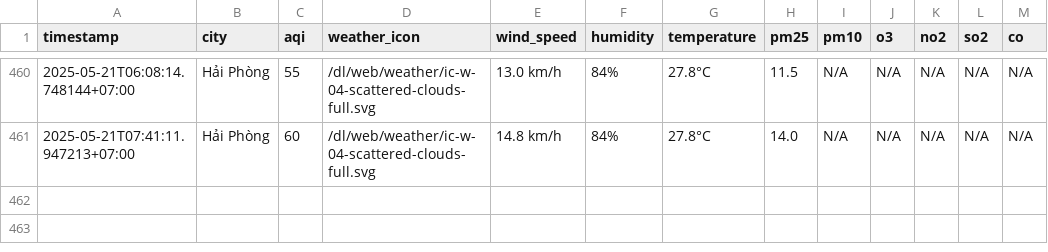
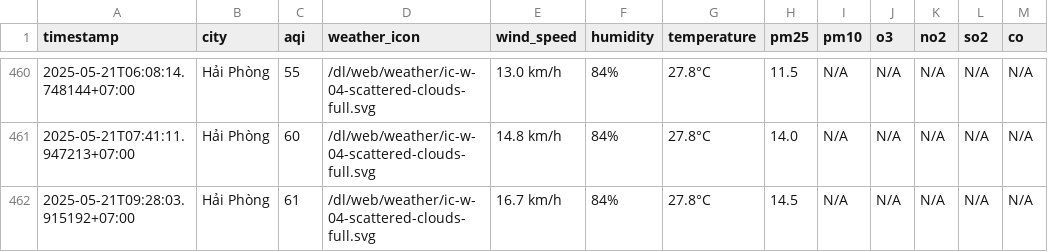
Before and after one commit to nguyennguyet02/iqair-dataset, a CSV file: result/hai-phong/aqi_hai-phong_2025_may.csv, drawn as a sheet; only a part is shown, gaps mark what is left out.

```diff
--- a/result/hai-phong/aqi_hai-phong_2025_may.csv
+++ b/result/hai-phong/aqi_hai-phong_2025_may.csv
@@ -461 +461,2 @@ timestamp,city,aqi,weather_icon,wind_speed,humidity,temperature,pm25,pm10,o3,no2
 2025-05-21T07:41:11.947213+07:00,Hải Phòng,60,/dl/web/weather/ic-w-04-scattered-clouds-full.svg,14.8 km/h,84%,27.8°C,14.0,N/A,N/A,N/A,N/A,N/A
+2025-05-21T09:28:03.915192+07:00,Hải Phòng,61,/dl/web/weather/ic-w-04-scattered-clouds-full.svg,16.7 km/h,84%,27.8°C,14.5,N/A,N/A,N/A,N/A,N/A
```
Also changed, not shown: result/bac-ninh/aqi_bac-ninh_2025_may.csv, result/hanoi/aqi_hanoi_2025_may.csv, 10 other files.
